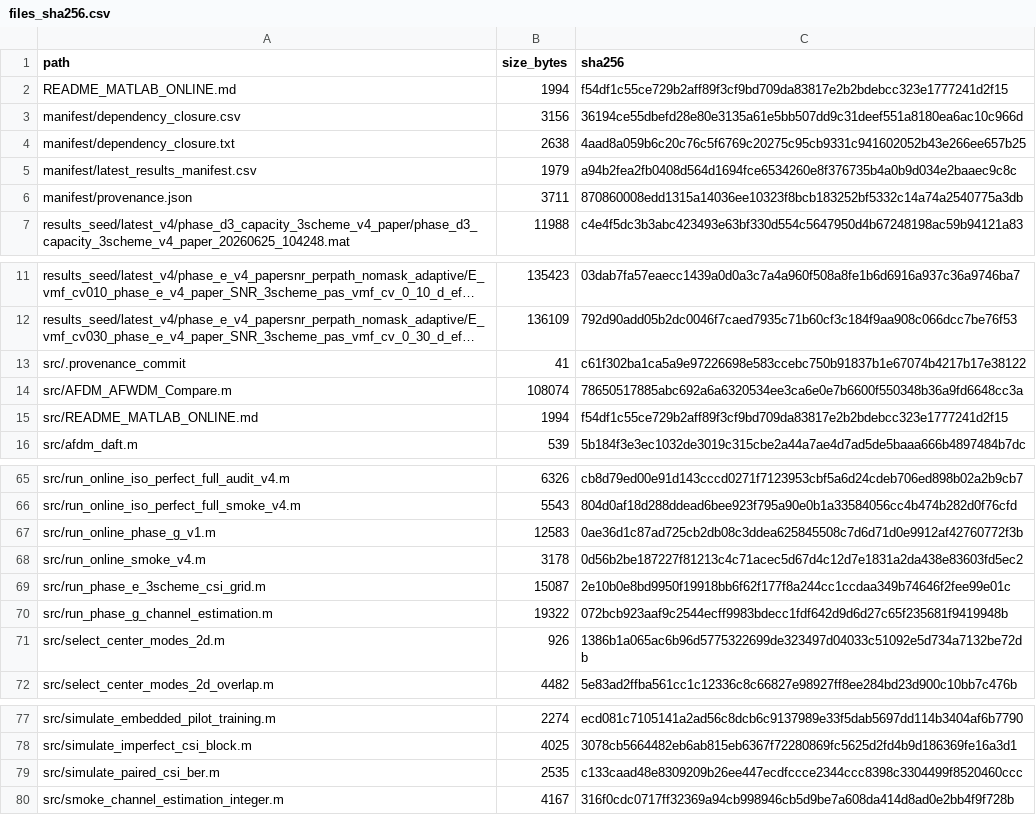
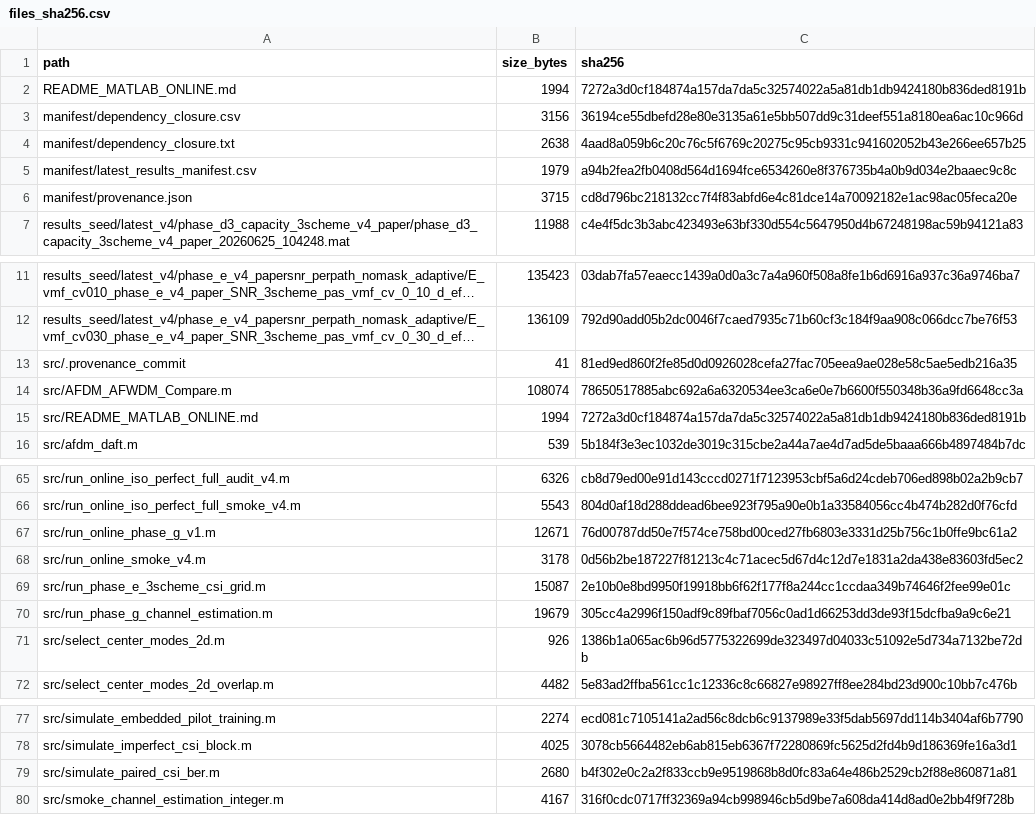
Before and after one commit to Ericjiang2/afwdm_matlab_online, a CSV file: manifest/files_sha256.csv, drawn as a sheet; only a part is shown, gaps mark what is left out; long unchanged cells end in …; the diff names each change by its address in the sheet, - before the commit and + after, or states it on an @@ line.

```diff
--- a/manifest/files_sha256.csv
+++ b/manifest/files_sha256.csv
-C2 (sha256): f54df1c55ce729b2aff89f3cf9bd709da83817e2b2bdebcc323e1777241d2f15
+C2 (sha256): 7272a3d0cf184874a157da7da5c32574022a5a81db1db9424180b836ded8191b
-B6 (size_bytes): 3711
+B6 (size_bytes): 3715
-C6 (sha256): 870860008edd1315a14036ee10323f8bcb183252bf5332c14a74a2540775a3db
+C6 (sha256): cd8d796bc218132cc7f4f83abfd6e4c81dce14a70092182e1ac98ac05feca20e
-C13 (sha256): c61f302ba1ca5a9e97226698e583ccebc750b91837b1e67074b4217b17e38122
+C13 (sha256): 81ed9ed860f2fe85d0d0926028cefa27fac705eea9ae028e58c5ae5edb216a35
-C15 (sha256): f54df1c55ce729b2aff89f3cf9bd709da83817e2b2bdebcc323e1777241d2f15
+C15 (sha256): 7272a3d0cf184874a157da7da5c32574022a5a81db1db9424180b836ded8191b
-B67 (size_bytes): 12583
+B67 (size_bytes): 12671
-C67 (sha256): 0ae36d1c87ad725cb2db08c3ddea625845508c7d6d71d0e9912af42760772f3b
+C67 (sha256): 76d00787dd50e7f574ce758bd00ced27fb6803e3331d25b756c1b0ffe9bc61a2
-B70 (size_bytes): 19322
+B70 (size_bytes): 19679
-C70 (sha256): 072bcb923aaf9c2544ecff9983bdecc1fdf642d9d6d27c65f235681f9419948b
+C70 (sha256): 305cc4a2996f150adf9c89fbaf7056c0ad1d66253dd3de93f15dcfba9a9c6e21
-B79 (size_bytes): 2535
+B79 (size_bytes): 2680
-C79 (sha256): c133caad48e8309209b26ee447ecdfccce2344ccc8398c3304499f8520460ccc
+C79 (sha256): b4f302e0c2a2f833ccb9e9519868b8d0fc83a64e486b2529cb2f88e860871a81
```
Also changed, not shown: 6 other files.
